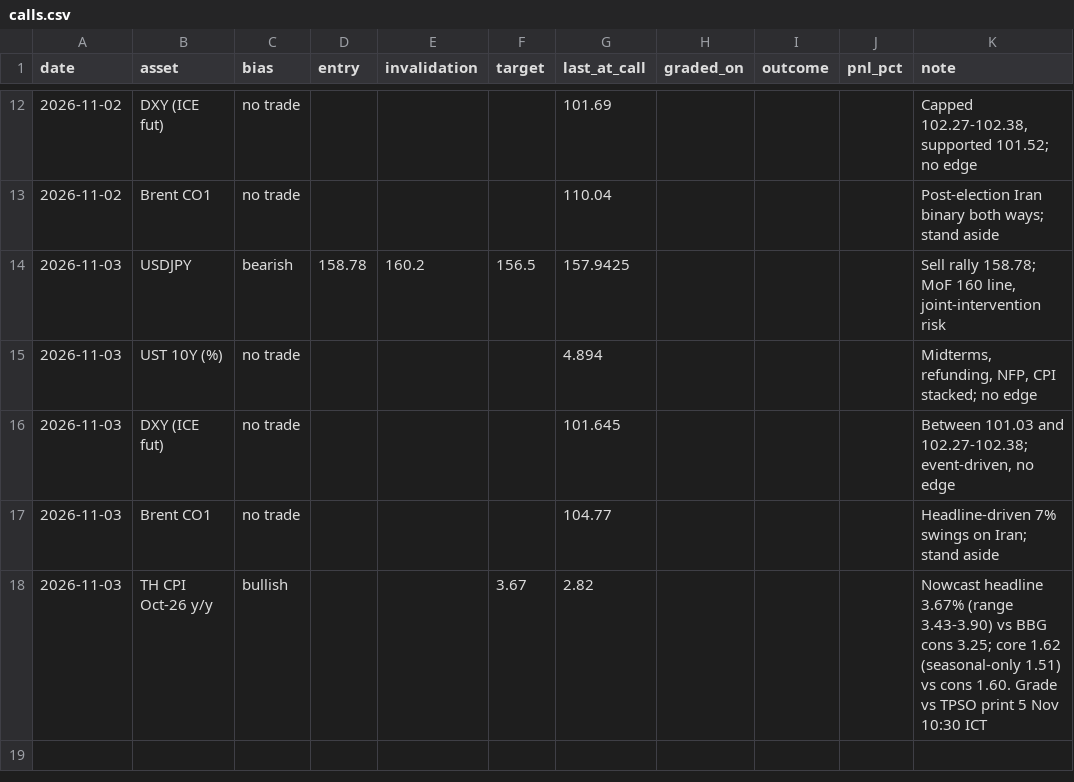
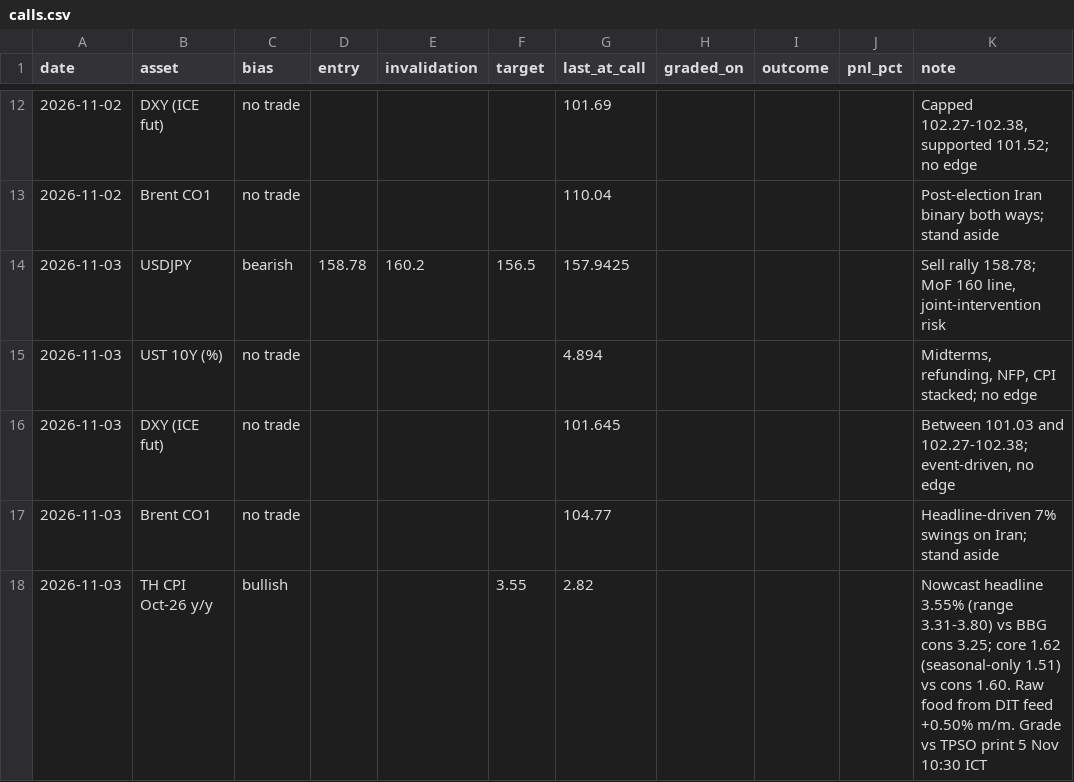
Before and after one commit to patsrivanich123/Trading-outputs, a CSV file: journal/calls.csv, drawn as a sheet; only a part is shown, gaps mark what is left out.

```diff
--- a/journal/calls.csv
+++ b/journal/calls.csv
@@ -17,2 +17,2 @@ date,asset,bias,entry,invalidation,target,last_at_call,graded_on,outcome,pnl_pct
 2026-11-03,Brent CO1,no trade,,,,104.77,,,,Headline-driven 7% swings on Iran; stand aside
-2026-11-03,TH CPI Oct-26 y/y,bullish,,,3.67,2.82,,,,Nowcast headline 3.67% (range 3.43-3.90) vs BBG cons 3.25; core 1.62 (seasonal-only 1.51) vs cons 1.60. Grade vs TPSO print 5 Nov 10:30 ICT
+2026-11-03,TH CPI Oct-26 y/y,bullish,,,3.55,2.82,,,,Nowcast headline 3.55% (range 3.31-3.80) vs BBG cons 3.25; core 1.62 (seasonal-only 1.51) vs cons 1.60. Raw food from DIT feed +0.50% m/m. Grade vs TPSO print 5 Nov 10:30 ICT
```
Also changed, not shown: 4 other files.
